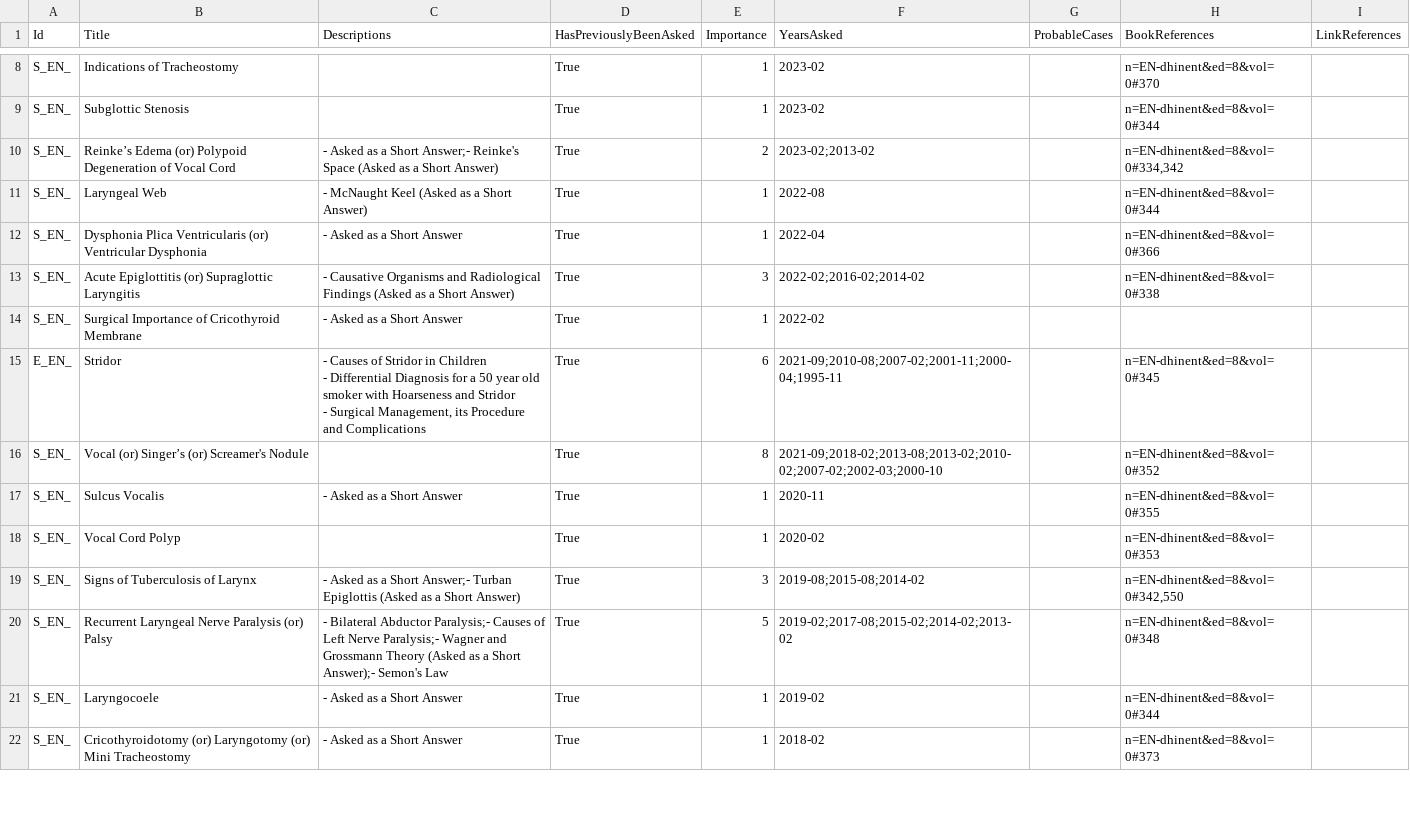
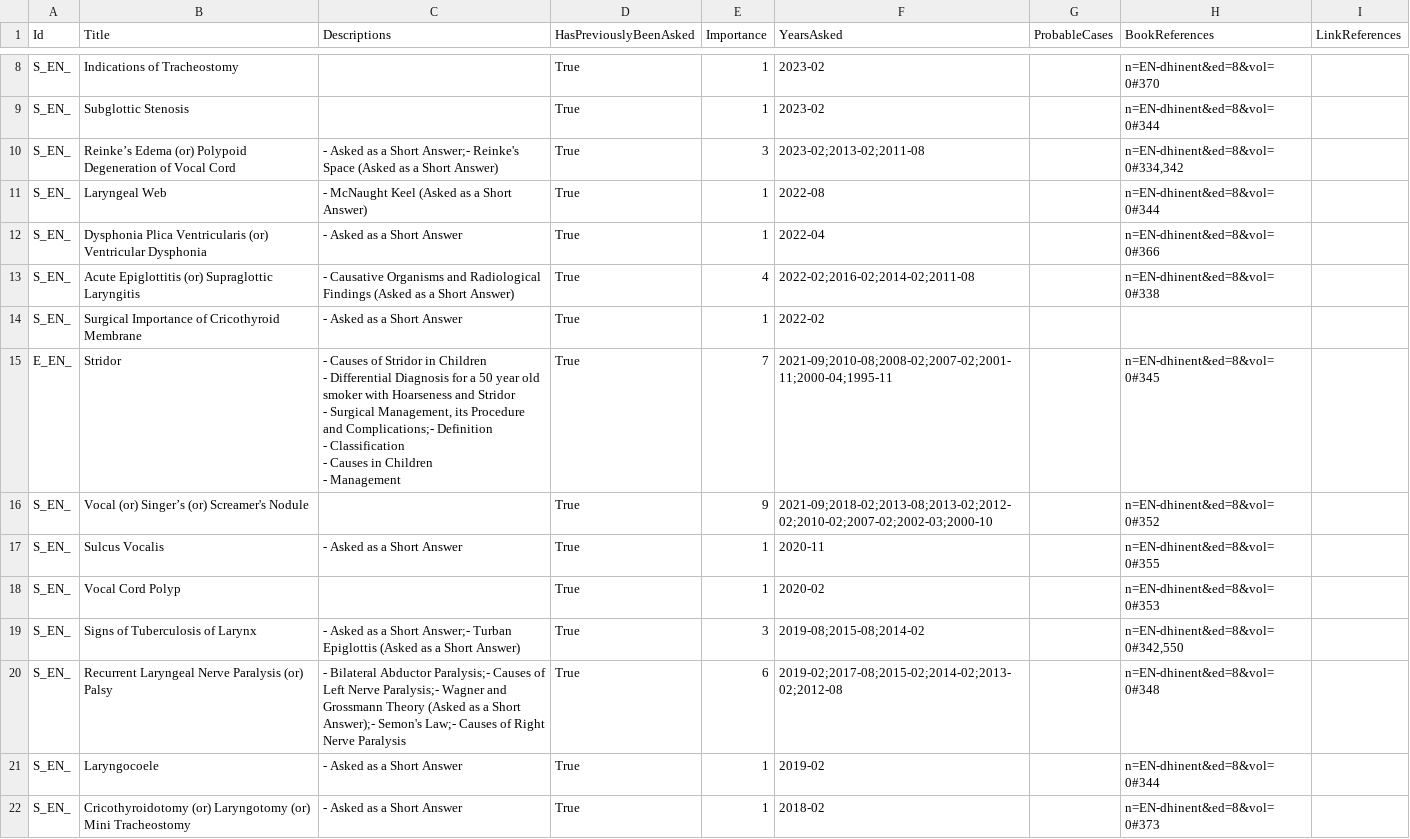
Before and after one commit to symptum/Symptum.Data, a CSV file: src/Symptum.Data/Subjects/Oto-Rhino-Laryngology/Question Bank/Paper 0/Diseases of Larynx and Trachea.csv, drawn as a sheet; only a part is shown, gaps mark what is left out; the diff covers the shown part only.

```diff
--- a/src/Symptum.Data/Subjects/Oto-Rhino-Laryngology/Question Bank/Paper 0/Diseases of Larynx and Trachea.csv
+++ b/src/Symptum.Data/Subjects/Oto-Rhino-Laryngology/Question Bank/Paper 0/Diseases of Larynx and Trachea.csv
@@ -11,11 +11,14 @@ S_EN_,Indications of Tracheostomy,,True,1,2023-02,,n=EN-dhinent&ed=8&vol=0#370,
 S_EN_,Subglottic Stenosis,,True,1,2023-02,,n=EN-dhinent&ed=8&vol=0#344,
-S_EN_,Reinke’s Edema (or) Polypoid Degeneration of Vocal Cord,- Asked as a Short Answer;- Reinke's Space (Asked as a Short Answer),True,2,2023-02;2013-02,,"n=EN-dhinent&ed=8&vol=0#334,342",
+S_EN_,Reinke’s Edema (or) Polypoid Degeneration of Vocal Cord,- Asked as a Short Answer;- Reinke's Space (Asked as a Short Answer),True,3,2023-02;2013-02;2011-08,,"n=EN-dhinent&ed=8&vol=0#334,342",
 S_EN_,Laryngeal Web,- McNaught Keel (Asked as a Short Answer),True,1,2022-08,,n=EN-dhinent&ed=8&vol=0#344,
 S_EN_,Dysphonia Plica Ventricularis (or) Ventricular Dysphonia,- Asked as a Short Answer,True,1,2022-04,,n=EN-dhinent&ed=8&vol=0#366,
-S_EN_,Acute Epiglottitis (or) Supraglottic Laryngitis,- Causative Organisms and Radiological Findings (Asked as a Short Answer),True,3,2022-02;2016-02;2014-02,,n=EN-dhinent&ed=8&vol=0#338,
+S_EN_,Acute Epiglottitis (or) Supraglottic Laryngitis,- Causative Organisms and Radiological Findings (Asked as a Short Answer),True,4,2022-02;2016-02;2014-02;2011-08,,n=EN-dhinent&ed=8&vol=0#338,
 S_EN_,Surgical Importance of Cricothyroid Membrane,- Asked as a Short Answer,True,1,2022-02,,,
-E_EN_,Stridor,"- Causes of Stridor in Children
-- Differential Diagnosis for a 50 year old smoker with Hoarseness and Stridor
-- Surgical Management, its Procedure and Complications",True,6,2021-09;2010-08;2007-02;2001-11;2000-04;1995-11,,n=EN-dhinent&ed=8&vol=0#345,
-S_EN_,Vocal (or) Singer’s (or) Screamer's Nodule,,True,8,2021-09;2018-02;2013-08;2013-02;2010-02;2007-02;2002-03;2000-10,,n=EN-dhinent&ed=8&vol=0#352,
+E_EN_,Stridor,"- Causes of Stridor in Children
+- Differential Diagnosis for a 50 year old smoker with Hoarseness and Stridor
+- Surgical Management, its Procedure and Complications;- Definition
+- Classification
+- Causes in Children
+- Management",True,7,2021-09;2010-08;2008-02;2007-02;2001-11;2000-04;1995-11,,n=EN-dhinent&ed=8&vol=0#345,
+S_EN_,Vocal (or) Singer’s (or) Screamer's Nodule,,True,9,2021-09;2018-02;2013-08;2013-02;2012-02;2010-02;2007-02;2002-03;2000-10,,n=EN-dhinent&ed=8&vol=0#352,
 S_EN_,Sulcus Vocalis,- Asked as a Short Answer,True,1,2020-11,,n=EN-dhinent&ed=8&vol=0#355,
@@ -23,3 +26,3 @@ S_EN_,Vocal Cord Polyp,,True,1,2020-02,,n=EN-dhinent&ed=8&vol=0#353,
 S_EN_,Signs of Tuberculosis of Larynx,- Asked as a Short Answer;- Turban Epiglottis (Asked as a Short Answer),True,3,2019-08;2015-08;2014-02,,"n=EN-dhinent&ed=8&vol=0#342,550",
-S_EN_,Recurrent Laryngeal Nerve Paralysis (or) Palsy,- Bilateral Abductor Paralysis;- Causes of Left Nerve Paralysis;- Wagner and Grossmann Theory (Asked as a Short Answer);- Semon's Law,True,5,2019-02;2017-08;2015-02;2014-02;2013-02,,n=EN-dhinent&ed=8&vol=0#348,
+S_EN_,Recurrent Laryngeal Nerve Paralysis (or) Palsy,- Bilateral Abductor Paralysis;- Causes of Left Nerve Paralysis;- Wagner and Grossmann Theory (Asked as a Short Answer);- Semon's Law;- Causes of Right Nerve Paralysis,True,6,2019-02;2017-08;2015-02;2014-02;2013-02;2012-08,,n=EN-dhinent&ed=8&vol=0#348,
 S_EN_,Laryngocoele,- Asked as a Short Answer,True,1,2019-02,,n=EN-dhinent&ed=8&vol=0#344,
```
Also changed, not shown: 6 added rows and 25 edited cells elsewhere in this file, src/Symptum.Data/Subjects/Oto-Rhino-Laryngology/Question Bank/Paper 0/Diseases of Ear.csv, src/Symptum.Data/Subjects/Oto-Rhino-Laryngology/Question Bank/Paper 0/Diseases of Nose and Paranasal Sinuses.csv, 5 other files.
